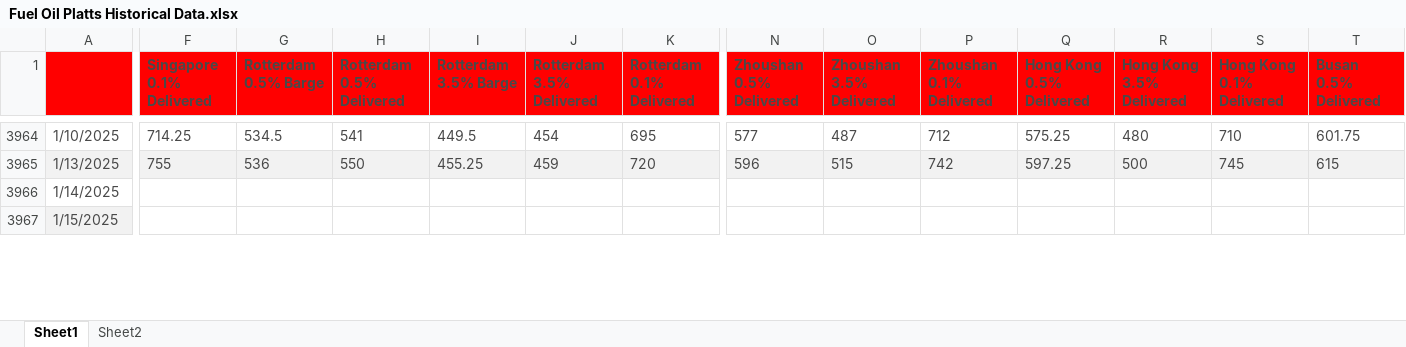
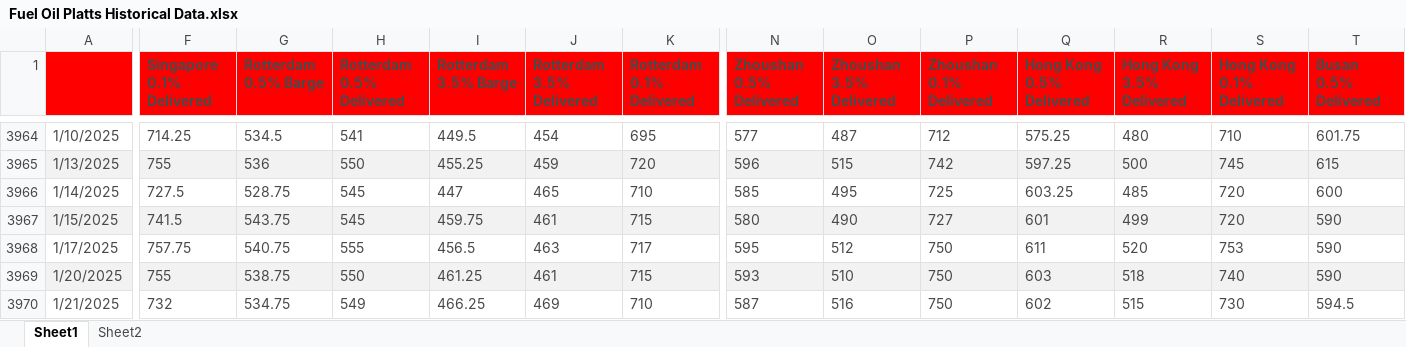
Before and after one commit to huanhuanbass/Bunker, an Excel workbook: Fuel Oil Platts Historical Data.xlsx, sheet Sheet1, drawn as a sheet; only a part is shown, gaps mark what is left out; values as stored, in another font and other column widths than the file's, no borders; rows hold the shown columns only; the diff covers the shown part only; the diff names each change by its address in the sheet, - before the commit and + after, or states it on an @@ line.

Commit message:
Add files via upload

```diff
--- a/Fuel Oil Platts Historical Data.xlsx (sheet Sheet1)
+++ b/Fuel Oil Platts Historical Data.xlsx (sheet Sheet1)
-F3966 (Singapore 0.1% Delivered): (empty)
+F3966 (Singapore 0.1% Delivered): 727.5
-G3966 (Rotterdam 0.5% Barge): (empty)
+G3966 (Rotterdam 0.5% Barge): 528.75
-H3966:H3967 (Rotterdam 0.5% Delivered): (empty)
+H3966:H3967 (Rotterdam 0.5% Delivered): 545
-I3966 (Rotterdam 3.5% Barge): (empty)
+I3966 (Rotterdam 3.5% Barge): 447
-J3966 (Rotterdam 3.5% Delivered): (empty)
+J3966 (Rotterdam 3.5% Delivered): 465
-K3966 (Rotterdam 0.1% Delivered): (empty)
+K3966 (Rotterdam 0.1% Delivered): 710
-N3966 (Zhoushan 0.5% Delivered): (empty)
+N3966 (Zhoushan 0.5% Delivered): 585
-O3966 (Zhoushan 3.5% Delivered): (empty)
+O3966 (Zhoushan 3.5% Delivered): 495
-P3966 (Zhoushan 0.1% Delivered): (empty)
+P3966 (Zhoushan 0.1% Delivered): 725
-Q3966 (Hong Kong 0.5% Delivered): (empty)
+Q3966 (Hong Kong 0.5% Delivered): 603.25
-R3966 (Hong Kong 3.5% Delivered): (empty)
+R3966 (Hong Kong 3.5% Delivered): 485
-S3966:S3967 (Hong Kong 0.1% Delivered): (empty)
+S3966:S3967 (Hong Kong 0.1% Delivered): 720
-T3966 (Busan 0.5% Delivered): (empty)
+T3966 (Busan 0.5% Delivered): 600
-F3967 (Singapore 0.1% Delivered): (empty)
+F3967 (Singapore 0.1% Delivered): 741.5
-F3967:T3967 fill: none
+F3967:T3967 fill: #F2F2F2
-G3967 (Rotterdam 0.5% Barge): (empty)
+G3967 (Rotterdam 0.5% Barge): 543.75
-I3967 (Rotterdam 3.5% Barge): (empty)
+I3967 (Rotterdam 3.5% Barge): 459.75
-J3967 (Rotterdam 3.5% Delivered): (empty)
+J3967 (Rotterdam 3.5% Delivered): 461
-K3967 (Rotterdam 0.1% Delivered): (empty)
+K3967 (Rotterdam 0.1% Delivered): 715
-N3967 (Zhoushan 0.5% Delivered): (empty)
+N3967 (Zhoushan 0.5% Delivered): 580
-O3967 (Zhoushan 3.5% Delivered): (empty)
+O3967 (Zhoushan 3.5% Delivered): 490
-P3967 (Zhoushan 0.1% Delivered): (empty)
+P3967 (Zhoushan 0.1% Delivered): 727
-Q3967 (Hong Kong 0.5% Delivered): (empty)
+Q3967 (Hong Kong 0.5% Delivered): 601
-R3967 (Hong Kong 3.5% Delivered): (empty)
+R3967 (Hong Kong 3.5% Delivered): 499
-T3967 (Busan 0.5% Delivered): (empty)
+T3967 (Busan 0.5% Delivered): 590
+row 3968: 1/17/2025 | 757.75 | 540.75 | 555 | 456.5 | 463 | 717 | 595 | 512 | 750 | 611 | 520 | 753 | 590
+row 3969: 1/20/2025 | 755 | 538.75 | 550 | 461.25 | 461 | 715 | 593 | 510 | 750 | 603 | 518 | 740 | 590
+row 3970: 1/21/2025 | 732 | 534.75 | 549 | 466.25 | 469 | 710 | 587 | 516 | 750 | 602 | 515 | 730 | 594.5
```
Also changed, not shown: 64 edited cells and cell formats elsewhere in this sheet.
